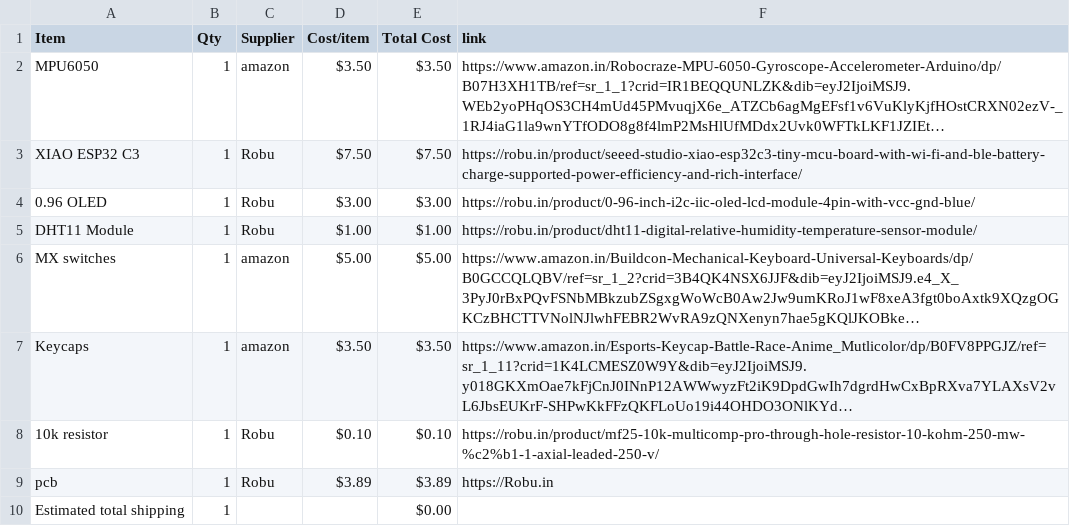
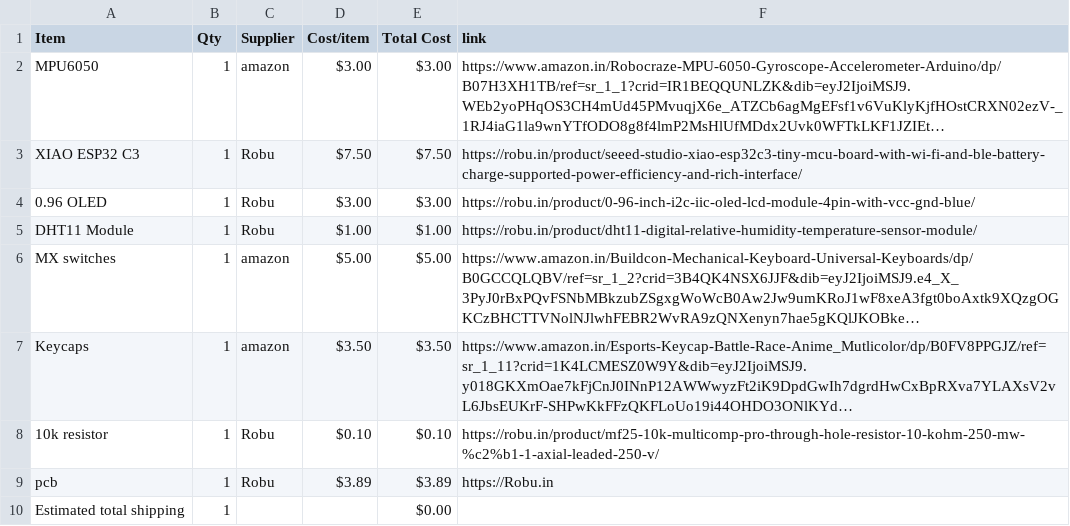
Before and after one commit to shogunxfortnite-cyber/Starbie, a CSV file: BOM.csv, drawn as a sheet; long unchanged cells end in …; the diff names each change by its address in the sheet, - before the commit and + after, or states it on an @@ line.

Commit message:
Sync Starbie from Half Life

```diff
--- a/BOM.csv
+++ b/BOM.csv
-D2 (Cost/item): $3.50
+D2 (Cost/item): $3.00
-E2 (Total Cost): $3.50
+E2 (Total Cost): $3.00
```
